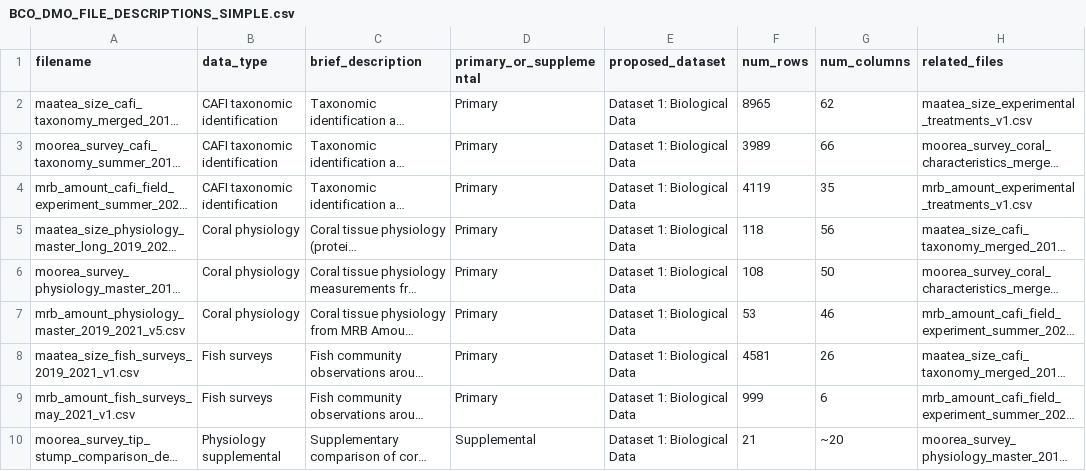
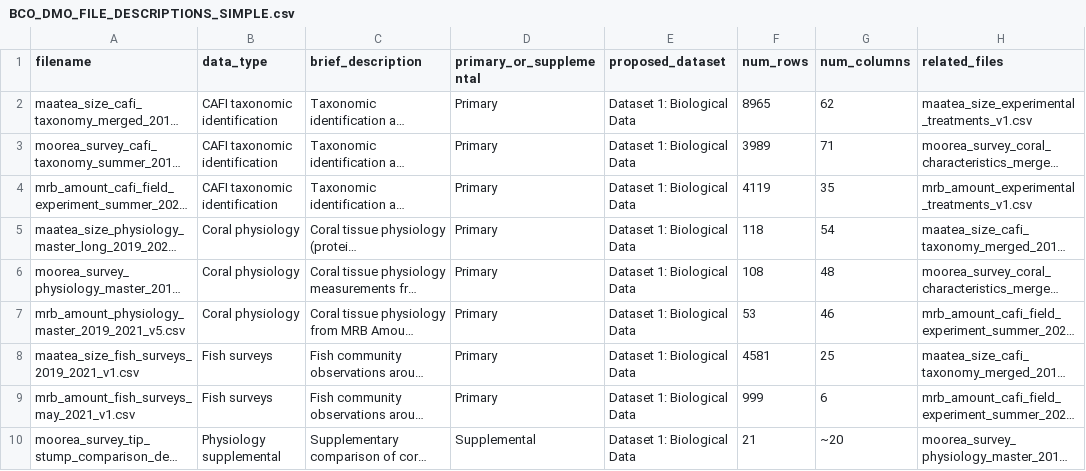
Before and after one commit to stier-lab/moorea-cafi-data, a CSV file: BCO_DMO_FILE_DESCRIPTIONS_SIMPLE.csv, drawn as a sheet; only a part is shown; long unchanged cells end in …; the diff names each change by its address in the sheet, - before the commit and + after, or states it on an @@ line.

```diff
--- a/BCO_DMO_FILE_DESCRIPTIONS_SIMPLE.csv
+++ b/BCO_DMO_FILE_DESCRIPTIONS_SIMPLE.csv
-G3 (num_columns): 66
+G3 (num_columns): 71
-G5 (num_columns): 56
+G5 (num_columns): 54
-G6 (num_columns): 50
+G6 (num_columns): 48
-G8 (num_columns): 26
+G8 (num_columns): 25
```
Also changed, not shown: data/maatea_size_physiology_master_long_2019_2021_v3.csv, data/moorea_survey_physiology_master_2019_v3.csv, 2 other files.
